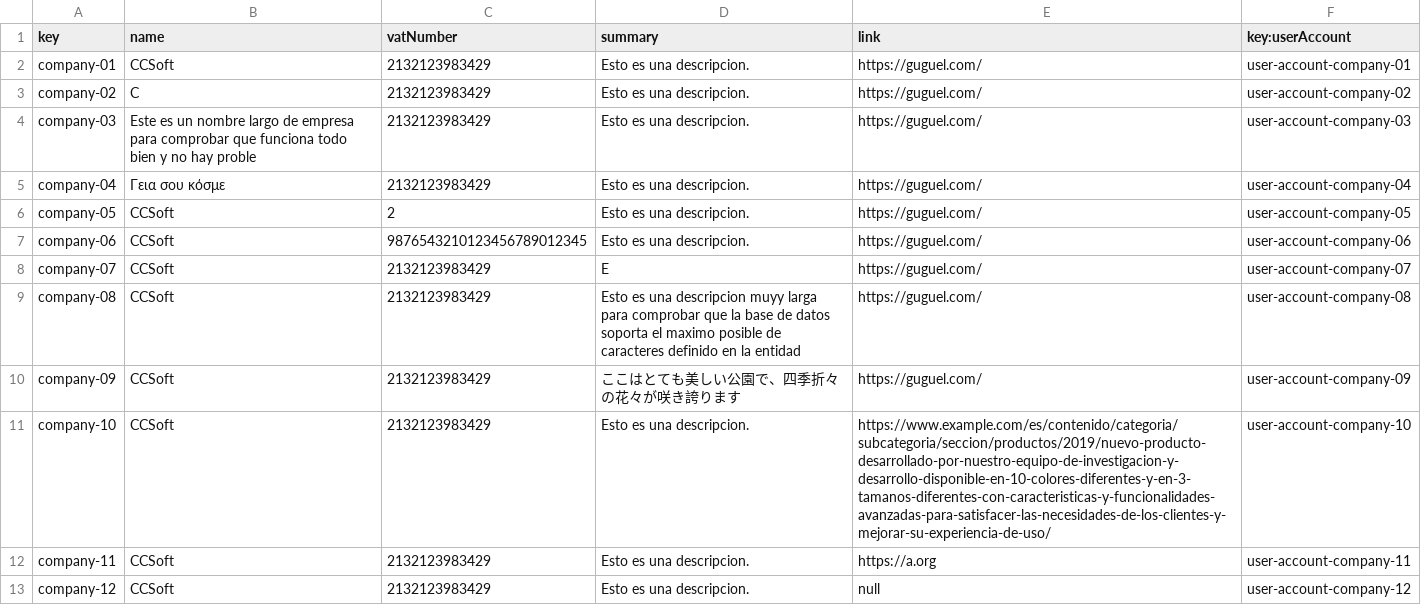
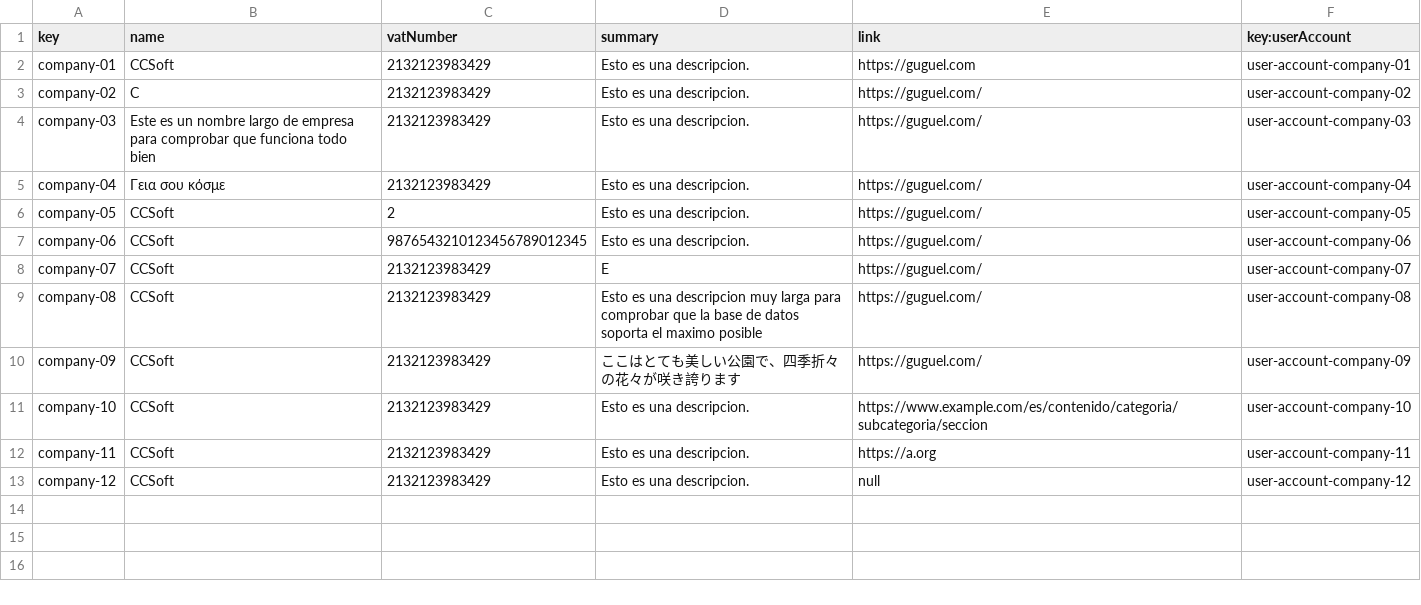
Before and after one commit to alejandromd/Acme-L3-D02, a CSV file: src/main/webapp/WEB-INF/resources/sample-data/company.csv, drawn as a sheet.

Commit message:
poblacion de base de datos funcional Fixes #42

```diff
--- a/src/main/webapp/WEB-INF/resources/sample-data/company.csv
+++ b/src/main/webapp/WEB-INF/resources/sample-data/company.csv
@@ -1,5 +1,5 @@
 key,name,vatNumber,summary,link,key:userAccount
-company-01,CCSoft,2132123983429,Esto es una descripcion.,https://guguel.com/,user-account-company-01
+company-01,CCSoft,2132123983429,Esto es una descripcion.,https://guguel.com,user-account-company-01
 company-02,C,2132123983429,Esto es una descripcion.,https://guguel.com/,user-account-company-02
-company-03,Este es un nombre largo de empresa para comprobar que funciona todo bien y no hay proble,2132123983429,Esto es una descripcion.,https://guguel.com/,user-account-company-03
+company-03,Este es un nombre largo de empresa para comprobar que funciona todo bien,2132123983429,Esto es una descripcion.,https://guguel.com/,user-account-company-03
 company-04,Γεια σου κόσμε,2132123983429,Esto es una descripcion.,https://guguel.com/,user-account-company-04
@@ -8,5 +8,5 @@ company-06,CCSoft,9876543210123456789012345,Esto es una descripcion.,https://gug
 company-07,CCSoft,2132123983429,E,https://guguel.com/,user-account-company-07
-company-08,CCSoft,2132123983429,Esto es una descripcion muyy larga para comprobar que la base de datos soporta el maximo posible de caracteres definido en la entidad,https://guguel.com/,user-account-company-08
+company-08,CCSoft,2132123983429,Esto es una descripcion muy larga para comprobar que la base de datos soporta el maximo posible,https://guguel.com/,user-account-company-08
 company-09,CCSoft,2132123983429,ここはとても美しい公園で、四季折々の花々が咲き誇ります,https://guguel.com/,user-account-company-09
-company-10,CCSoft,2132123983429,Esto es una descripcion.,https://www.example.com/es/contenido/categoria/subcategoria/seccion/productos/2019/nuevo-producto-desarrollado-por-nuestro-equipo-de-investigacion-y-desarrollo-disponible-en-10-colores-diferentes-y-en-3-tamanos-diferentes-con-caracteristicas-y-funcionalidades-avanzadas-para-satisfacer-las-necesidades-de-los-clientes-y-mejorar-su-experiencia-de-uso/,user-account-company-10
+company-10,CCSoft,2132123983429,Esto es una descripcion.,https://www.example.com/es/contenido/categoria/subcategoria/seccion,user-account-company-10
 company-11,CCSoft,2132123983429,Esto es una descripcion.,https://a.org,user-account-company-11
```
Also changed, not shown: 2 other files.
